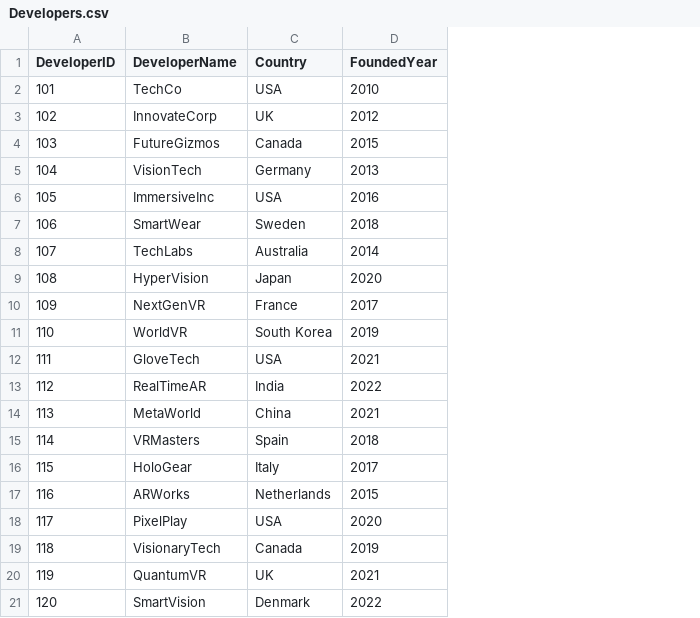
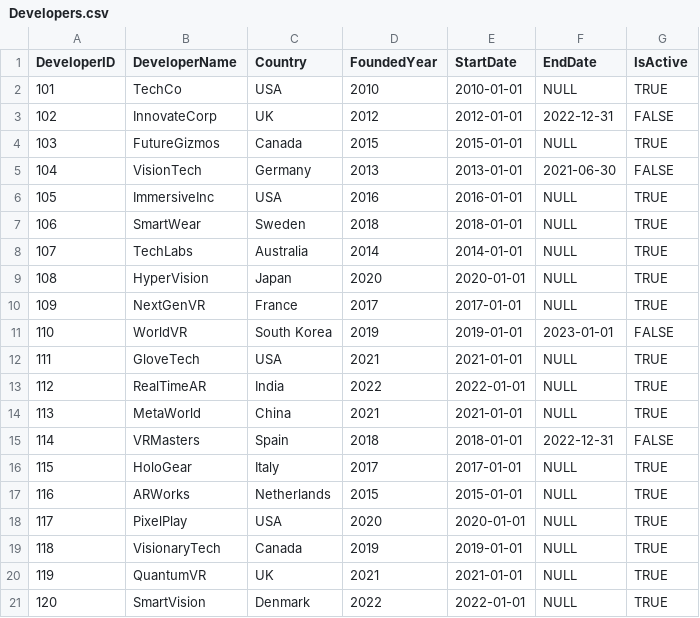
Before and after one commit to Alfie213/SQL-DataProc-CourseWork, a CSV file: Data/OLTP/Developers.csv, drawn as a sheet; the diff names each change by its address in the sheet, - before the commit and + after, or states it on an @@ line.

Commit message:
Update table Developers

```diff
--- a/Data/OLTP/Developers.csv
+++ b/Data/OLTP/Developers.csv
+column E (StartDate), rows 2-21: 2010-01-01 | 2012-01-01 | 2015-01-01 | 2013-01-01 | 2016-01-01 | 2018-01-01 | 2014-01-01 | 2020-01-01 | 2017-01-01 | 2019-01-01 | 2021-01-01 | 2022-01-01 | 2021-01-01 | 2018-01-01 | 2017-01-01 | 2015-01-01 | 2020-01-01 | 2019-01-01 | 2021-01-01 | 2022-01-01
+column F (EndDate), rows 2-21: NULL | 2022-12-31 | NULL | 2021-06-30 | NULL | NULL | NULL | NULL | NULL | 2023-01-01 | NULL | NULL | NULL | 2022-12-31 | NULL | NULL | NULL | NULL | NULL | NULL
+column G (IsActive), rows 2-21: TRUE | FALSE | TRUE | FALSE | TRUE | TRUE | TRUE | TRUE | TRUE | FALSE | TRUE | TRUE | TRUE | FALSE | TRUE | TRUE | TRUE | TRUE | TRUE | TRUE
```
Also changed, not shown: 1 other file.
